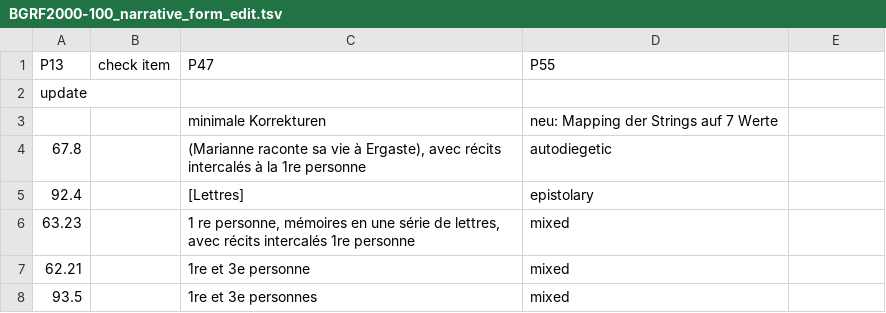
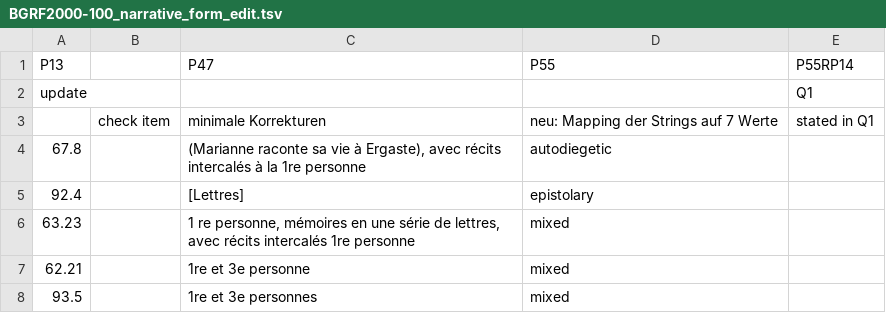
Before and after one commit to MiMoText/Wikibase-Bot, a TSV file: data/BGRF2000-100_narrative_form_edit.tsv, drawn as a sheet; only a part is shown; the diff names each change by its address in the sheet, - before the commit and + after, or states it on an @@ line.

Commit message:
header-updates + new-items

```diff
--- a/data/BGRF2000-100_narrative_form_edit.tsv
+++ b/data/BGRF2000-100_narrative_form_edit.tsv
-B1: check item
+B1: (empty)
-E1: (empty)
+E1: P55RP14
-E2 (P55RP14): (empty)
+E2 (P55RP14): Q1
-B3: (empty)
+B3: check item
-E3 (P55RP14): (empty)
+E3 (P55RP14): stated in Q1
```
Also changed, not shown: data/BGRF100_narrative_form_edit.tsv.
